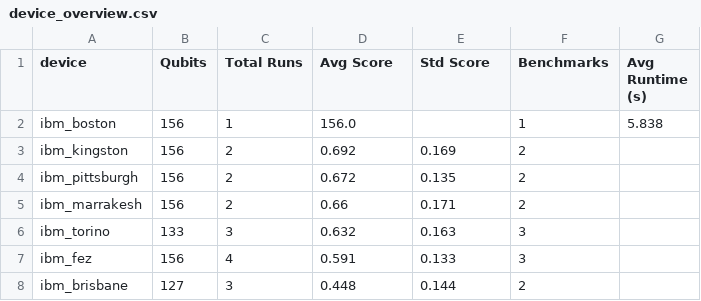
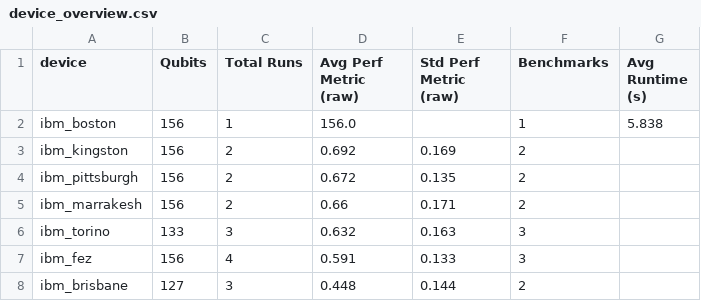
Before and after one commit to unitaryfoundation/metriq-data, a CSV file: device_overview.csv, drawn as a sheet.

Commit message:
upload

```diff
--- a/device_overview.csv
+++ b/device_overview.csv
@@ -1,2 +1,2 @@
-device,Qubits,Total Runs,Avg Score,Std Score,Benchmarks,Avg Runtime (s)
+device,Qubits,Total Runs,Avg Perf Metric (raw),Std Perf Metric (raw),Benchmarks,Avg Runtime (s)
 ibm_boston,156,1,156.0,,1,5.838
```
